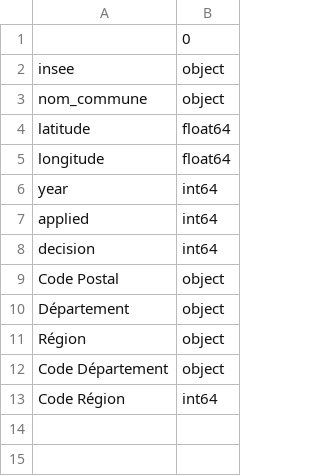
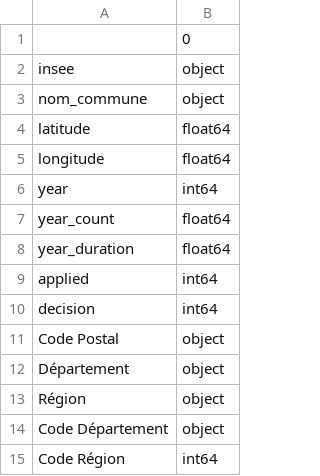
Before and after one commit to yrahan/catnat, a CSV file: data/processed/drought_commune_clean_shema.csv, drawn as a sheet.

```diff
--- a/data/processed/drought_commune_clean_shema.csv
+++ b/data/processed/drought_commune_clean_shema.csv
@@ -6,2 +6,4 @@ longitude,float64
 year,int64
+year_count,float64
+year_duration,float64
 applied,int64
```
Also changed, not shown: data/processed/drought_weather_shema.csv, 7 other files.
